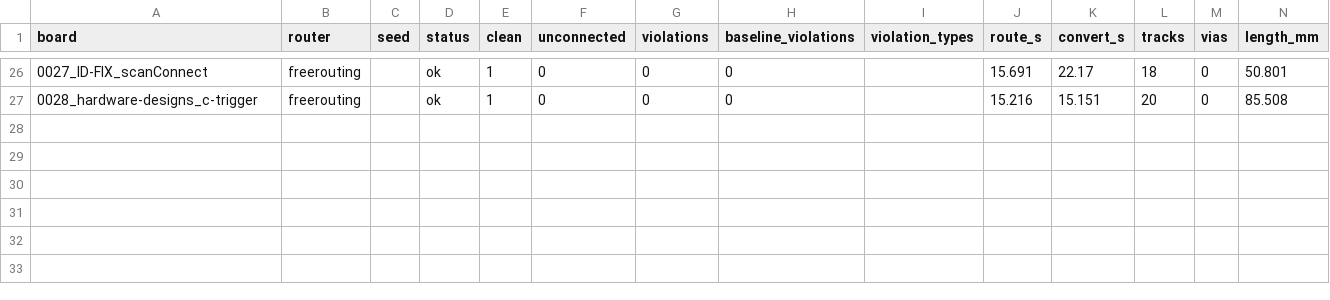
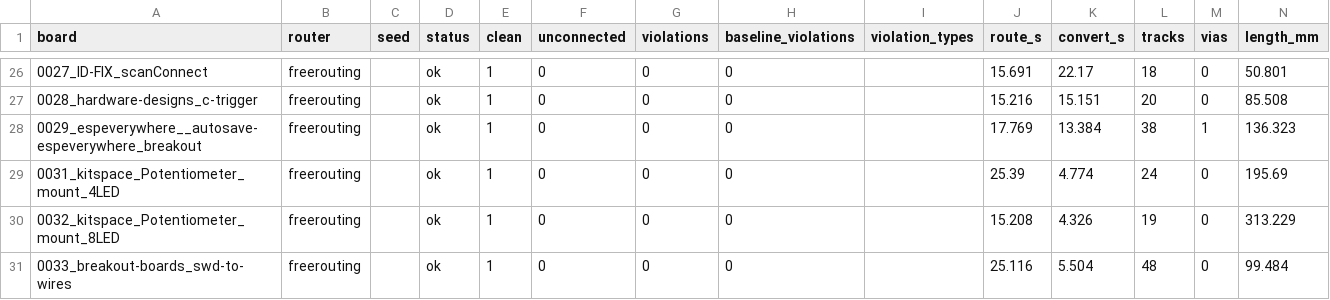
Before and after one commit to TheWingTheWong/copperline, a CSV file: bench/results/test-a-freerouting.csv, drawn as a sheet; only a part is shown, gaps mark what is left out; the diff names each change by its address in the sheet, - before the commit and + after, or states it on an @@ line.

```diff
--- a/bench/results/test-a-freerouting.csv
+++ b/bench/results/test-a-freerouting.csv
+row 28: 0029_espeverywhere__autosave-espeverywhere_breakout | freerouting |  | ok | 1 | 0 | 0 | 0 |  | 17.769 | 13.384 | 38 | 1 | 136.323
+row 29: 0031_kitspace_Potentiometer_mount_4LED | freerouting |  | ok | 1 | 0 | 0 | 0 |  | 25.39 | 4.774 | 24 | 0 | 195.69
+row 30: 0032_kitspace_Potentiometer_mount_8LED | freerouting |  | ok | 1 | 0 | 0 | 0 |  | 15.208 | 4.326 | 19 | 0 | 313.229
+row 31: 0033_breakout-boards_swd-to-wires | freerouting |  | ok | 1 | 0 | 0 | 0 |  | 25.116 | 5.504 | 48 | 0 | 99.484
```
Also changed, not shown: bench/results/dev-medium-copperline.csv, 5 other files.
